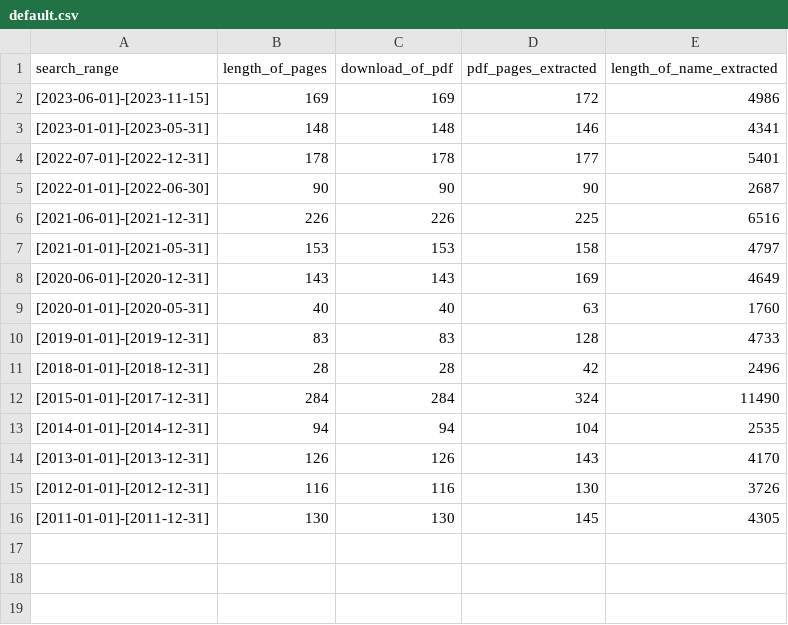
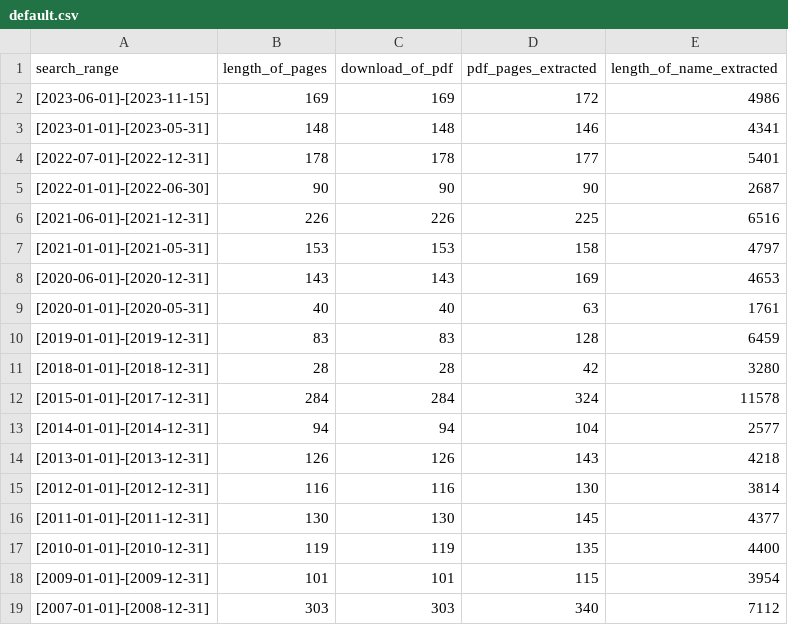
Before and after one commit to joseevilasio/cplp-data, a CSV file: app/log/default.csv, drawn as a sheet.

```diff
--- a/app/log/default.csv
+++ b/app/log/default.csv
@@ -7,10 +7,13 @@ search_range;length_of_pages;download_of_pdf;pdf_pages_extracted;length_of_name_
 [2021-01-01]-[2021-05-31];153;153;158;4797
-[2020-06-01]-[2020-12-31];143;143;169;4649
-[2020-01-01]-[2020-05-31];40;40;63;1760
-[2019-01-01]-[2019-12-31];83;83;128;4733
-[2018-01-01]-[2018-12-31];28;28;42;2496
-[2015-01-01]-[2017-12-31];284;284;324;11490
-[2014-01-01]-[2014-12-31];94;94;104;2535
-[2013-01-01]-[2013-12-31];126;126;143;4170
-[2012-01-01]-[2012-12-31];116;116;130;3726
-[2011-01-01]-[2011-12-31];130;130;145;4305
+[2020-06-01]-[2020-12-31];143;143;169;4653
+[2020-01-01]-[2020-05-31];40;40;63;1761
+[2019-01-01]-[2019-12-31];83;83;128;6459
+[2018-01-01]-[2018-12-31];28;28;42;3280
+[2015-01-01]-[2017-12-31];284;284;324;11578
+[2014-01-01]-[2014-12-31];94;94;104;2577
+[2013-01-01]-[2013-12-31];126;126;143;4218
+[2012-01-01]-[2012-12-31];116;116;130;3814
+[2011-01-01]-[2011-12-31];130;130;145;4377
+[2010-01-01]-[2010-12-31];119;119;135;4400
+[2009-01-01]-[2009-12-31];101;101;115;3954
+[2007-01-01]-[2008-12-31];303;303;340;7112
```
Also changed, not shown: 2 other files.
